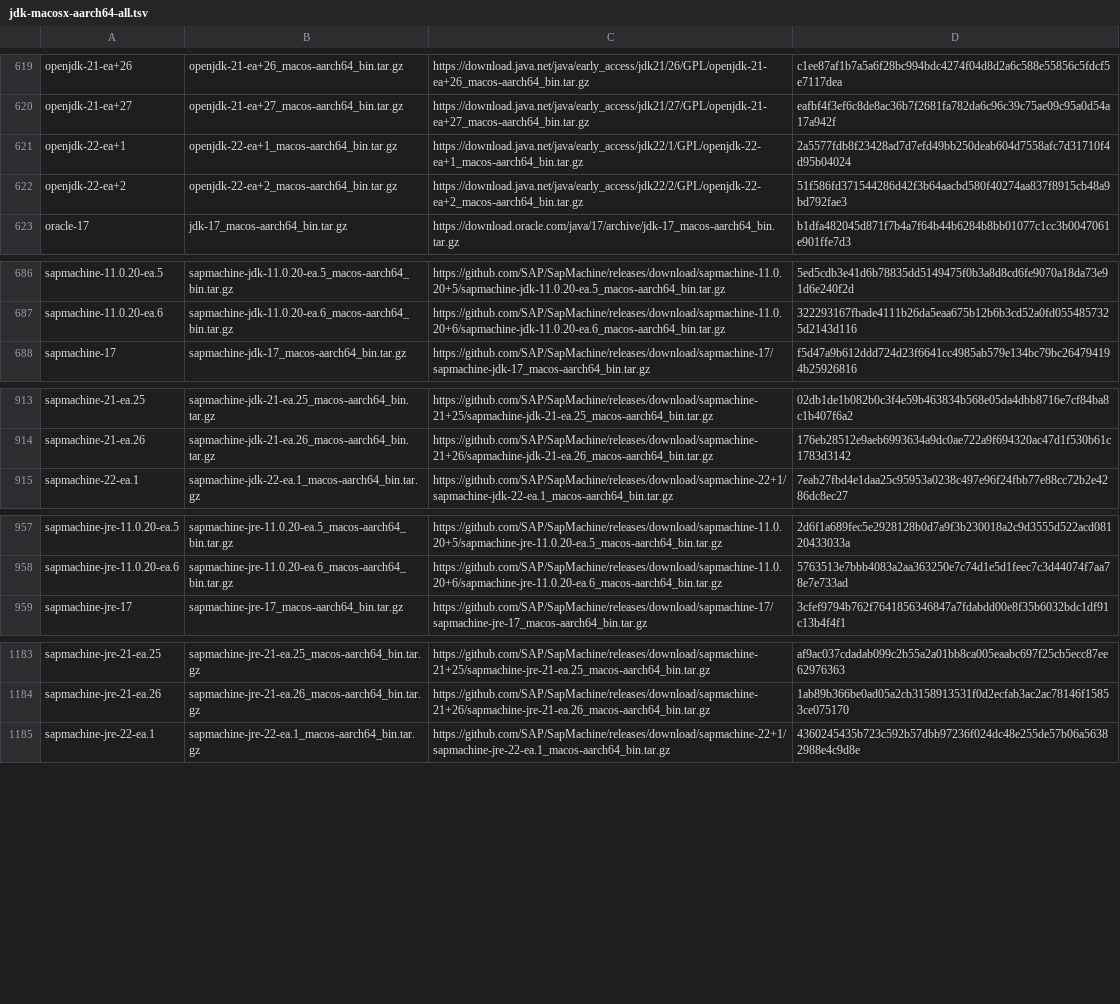
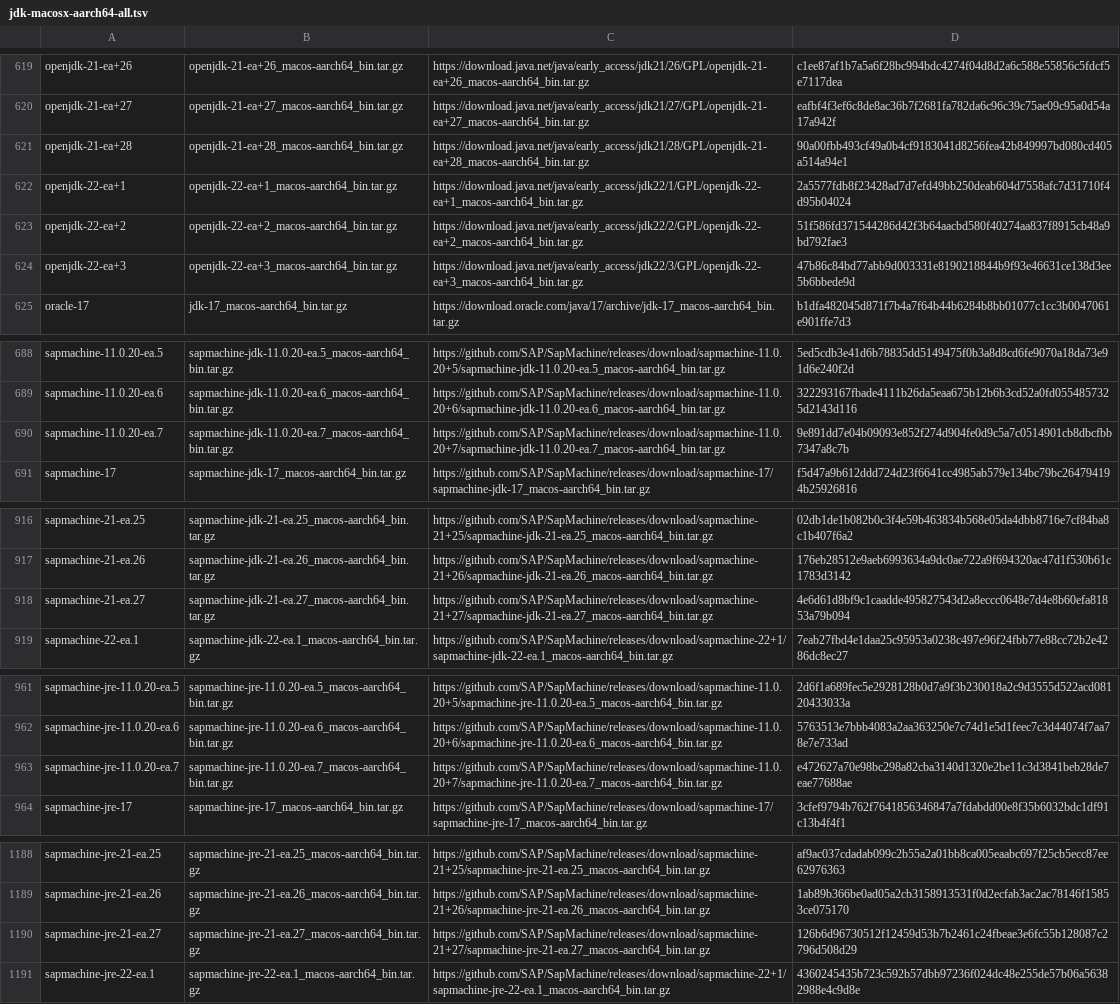
Before and after one commit to mise-plugins/rtx-java, a TSV file: data/jdk-macosx-aarch64-all.tsv, drawn as a sheet; only a part is shown, gaps mark what is left out; the diff names each change by its address in the sheet, - before the commit and + after, or states it on an @@ line.

```diff
--- a/data/jdk-macosx-aarch64-all.tsv
+++ b/data/jdk-macosx-aarch64-all.tsv
+row 621: openjdk-21-ea+28 | openjdk-21-ea+28_macos-aarch64_bin.tar.gz | https://download.java.net/java/early_access/jdk21/28/GPL/openjdk-21-ea+28_macos-aarch64_bin.tar.gz | 90a00fbb493cf49a0b4cf9183041d8256fea42b849997bd080cd405a514a94e1
+row 624: openjdk-22-ea+3 | openjdk-22-ea+3_macos-aarch64_bin.tar.gz | https://download.java.net/java/early_access/jdk22/3/GPL/openjdk-22-ea+3_macos-aarch64_bin.tar.gz | 47b86c84bd77abb9d003331e8190218844b9f93e46631ce138d3ee5b6bbede9d
+row 690: sapmachine-11.0.20-ea.7 | sapmachine-jdk-11.0.20-ea.7_macos-aarch64_bin.tar.gz | https://github.com/SAP/SapMachine/releases/download/sapmachine-11.0.20+7/sapmachine-jdk-11.0.20-ea.7_macos-aarch64_bin.tar.gz | 9e891dd7e04b09093e852f274d904fe0d9c5a7c0514901cb8dbcfbb7347a8c7b
+row 918: sapmachine-21-ea.27 | sapmachine-jdk-21-ea.27_macos-aarch64_bin.tar.gz | https://github.com/SAP/SapMachine/releases/download/sapmachine-21+27/sapmachine-jdk-21-ea.27_macos-aarch64_bin.tar.gz | 4e6d61d8bf9c1caadde495827543d2a8eccc0648e7d4e8b60efa81853a79b094
+row 963: sapmachine-jre-11.0.20-ea.7 | sapmachine-jre-11.0.20-ea.7_macos-aarch64_bin.tar.gz | https://github.com/SAP/SapMachine/releases/download/sapmachine-11.0.20+7/sapmachine-jre-11.0.20-ea.7_macos-aarch64_bin.tar.gz | e472627a70e98bc298a82cba3140d1320e2be11c3d3841beb28de7eae77688ae
+row 1190: sapmachine-jre-21-ea.27 | sapmachine-jre-21-ea.27_macos-aarch64_bin.tar.gz | https://github.com/SAP/SapMachine/releases/download/sapmachine-21+27/sapmachine-jre-21-ea.27_macos-aarch64_bin.tar.gz | 126b6d96730512f12459d53b7b2461c24fbeae3e6fc55b128087c2796d508d29
```
Also changed, not shown: data/jdk-macosx-aarch64-ea.tsv, data/jdk-macosx-arm64-all.tsv, 9 other files.
